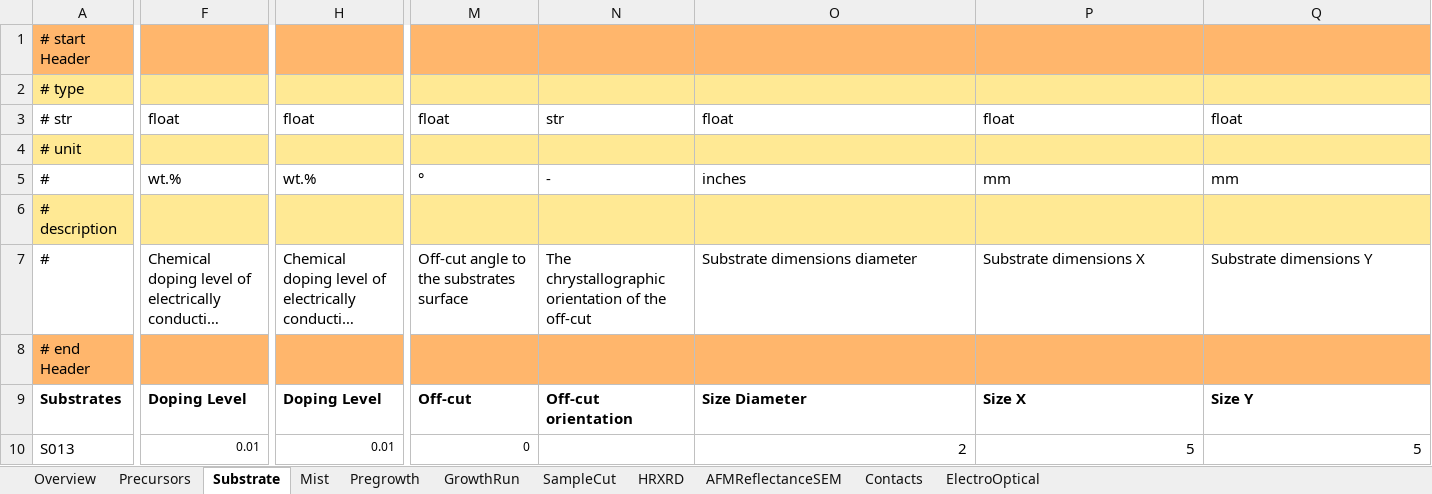
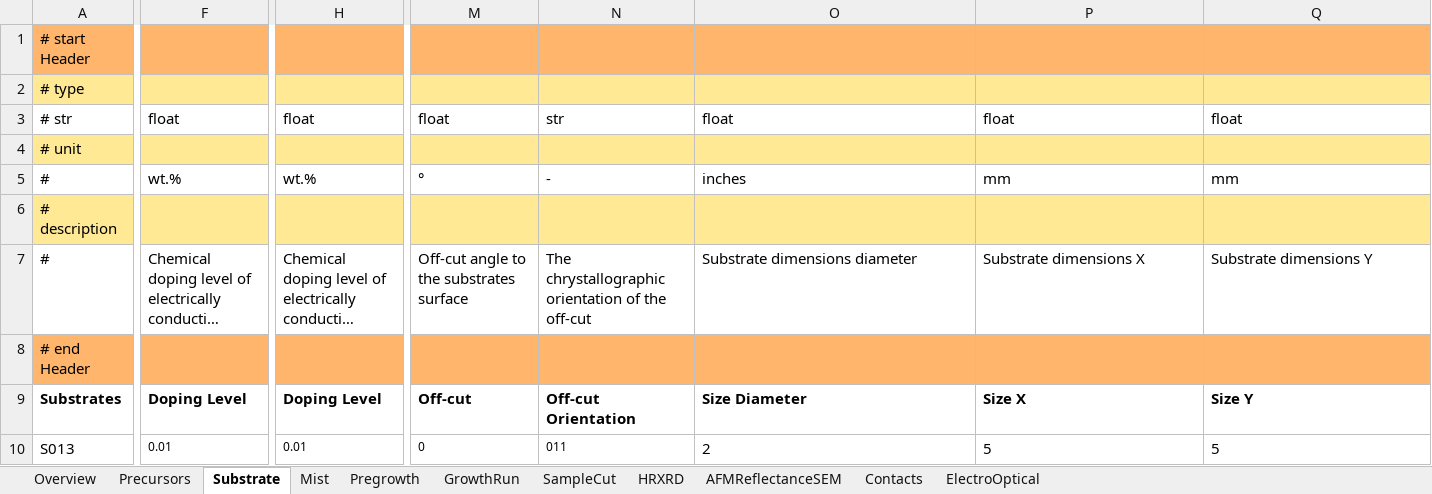
Before and after one commit to FAIRmat-NFDI/AreaA-data_modeling_and_schemas, an Excel workbook: movpe_CNR/013_example_dataset.xlsx, sheet Substrate, drawn as a sheet; only a part is shown, gaps mark what is left out; long unchanged cells end in …; values as stored, in another font and other column widths than the file's, no borders; the diff covers the shown part only; the diff names each change by its address in the sheet, - before the commit and + after, or states it on an @@ line.

Commit message:
updated MOVPE CNR xlsx

```diff
--- a/movpe_CNR/013_example_dataset.xlsx (sheet Substrate)
+++ b/movpe_CNR/013_example_dataset.xlsx (sheet Substrate)
-N9: Off-cut orientation
+N9: Off-cut Orientation
-F10 alignment: right
+F10 alignment: left
-H10 alignment: right
+H10 alignment: left
-M10 alignment: right
+M10 alignment: left
-N10: (empty)
+N10: 011
-O10:Q10 alignment: right
+O10:Q10 alignment: left
```
Also changed, not shown: cell formats elsewhere in this sheet.
